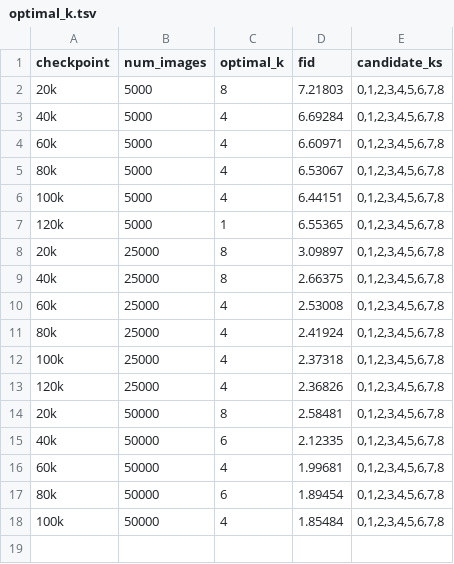
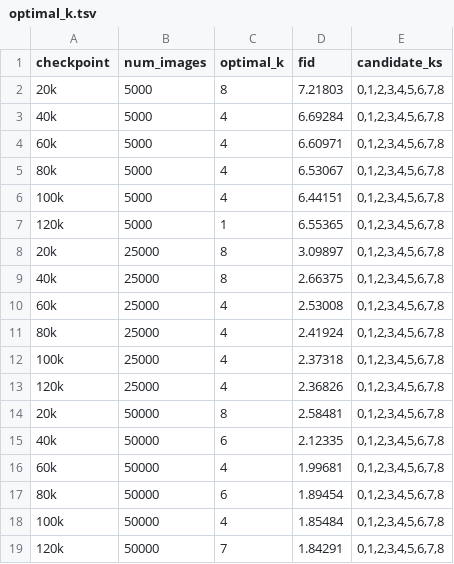
Before and after one commit to fyue/edm, a TSV file: experiments/8/12_restart_fixed_nfe55_tmin014_k_sweep/runs/20k-120k/results/optimal_k.tsv, drawn as a sheet.

```diff
--- a/experiments/8/12_restart_fixed_nfe55_tmin014_k_sweep/runs/20k-120k/results/optimal_k.tsv
+++ b/experiments/8/12_restart_fixed_nfe55_tmin014_k_sweep/runs/20k-120k/results/optimal_k.tsv
@@ -18 +18,2 @@ checkpoint	num_images	optimal_k	fid	candidate_ks
 100k	50000	4	1.85484	0,1,2,3,4,5,6,7,8
+120k	50000	7	1.84291	0,1,2,3,4,5,6,7,8
```
Also changed, not shown: experiments/8/12_restart_fixed_nfe55_tmin014_k_sweep/runs/140k-200k/results/fid_by_checkpoint_and_k.tsv, experiments/8/12_restart_fixed_nfe55_tmin014_k_sweep/runs/140k-200k/results/optimal_k.tsv, 27 other files.
